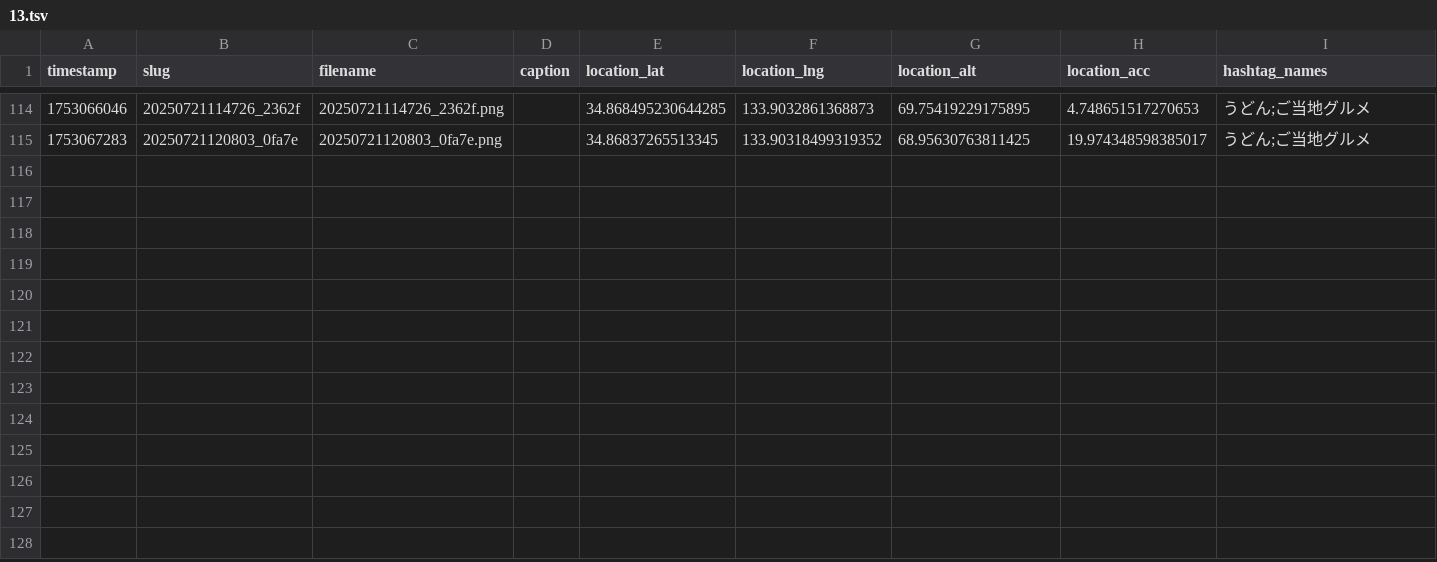
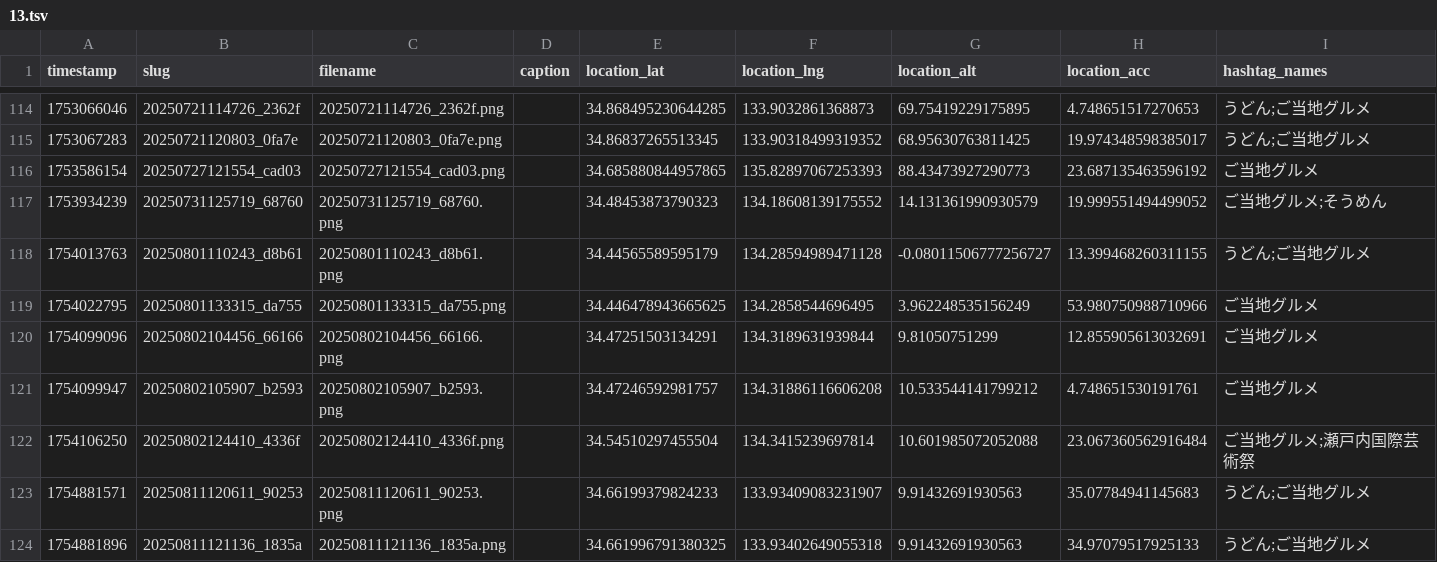
Before and after one commit to cocolabJP/repot-archive, a TSV file: data/v2_tsv/13.tsv, drawn as a sheet; only a part is shown, gaps mark what is left out.

```diff
--- a/data/v2_tsv/13.tsv
+++ b/data/v2_tsv/13.tsv
@@ -115 +115,10 @@ timestamp	slug	filename	caption	location_lat	location_lng	location_alt	location_
 1753067283	20250721120803_0fa7e	20250721120803_0fa7e.png		34.86837265513345	133.90318499319352	68.95630763811425	19.974348598385017	うどん;ご当地グルメ
+1753586154	20250727121554_cad03	20250727121554_cad03.png		34.685880844957865	135.82897067253393	88.43473927290773	23.687135463596192	ご当地グルメ
+1753934239	20250731125719_68760	20250731125719_68760.png		34.48453873790323	134.18608139175552	14.131361990930579	19.999551494499052	ご当地グルメ;そうめん
+1754013763	20250801110243_d8b61	20250801110243_d8b61.png		34.44565589595179	134.28594989471128	-0.08011506777256727	13.399468260311155	うどん;ご当地グルメ
+1754022795	20250801133315_da755	20250801133315_da755.png		34.446478943665625	134.2858544696495	3.962248535156249	53.980750988710966	ご当地グルメ
+1754099096	20250802104456_66166	20250802104456_66166.png		34.47251503134291	134.3189631939844	9.81050751299	12.855905613032691	ご当地グルメ
+1754099947	20250802105907_b2593	20250802105907_b2593.png		34.47246592981757	134.31886116606208	10.533544141799212	4.748651530191761	ご当地グルメ
+1754106250	20250802124410_4336f	20250802124410_4336f.png		34.54510297455504	134.3415239697814	10.601985072052088	23.067360562916484	ご当地グルメ;瀬戸内国際芸術祭
+1754881571	20250811120611_90253	20250811120611_90253.png		34.66199379824233	133.93409083231907	9.91432691930563	35.07784941145683	うどん;ご当地グルメ
+1754881896	20250811121136_1835a	20250811121136_1835a.png		34.661996791380325	133.93402649055318	9.91432691930563	34.97079517925133	うどん;ご当地グルメ
```
Also changed, not shown: data/v2_tsv/4.tsv, data/v2_tsv/5.tsv, 8 other files.
